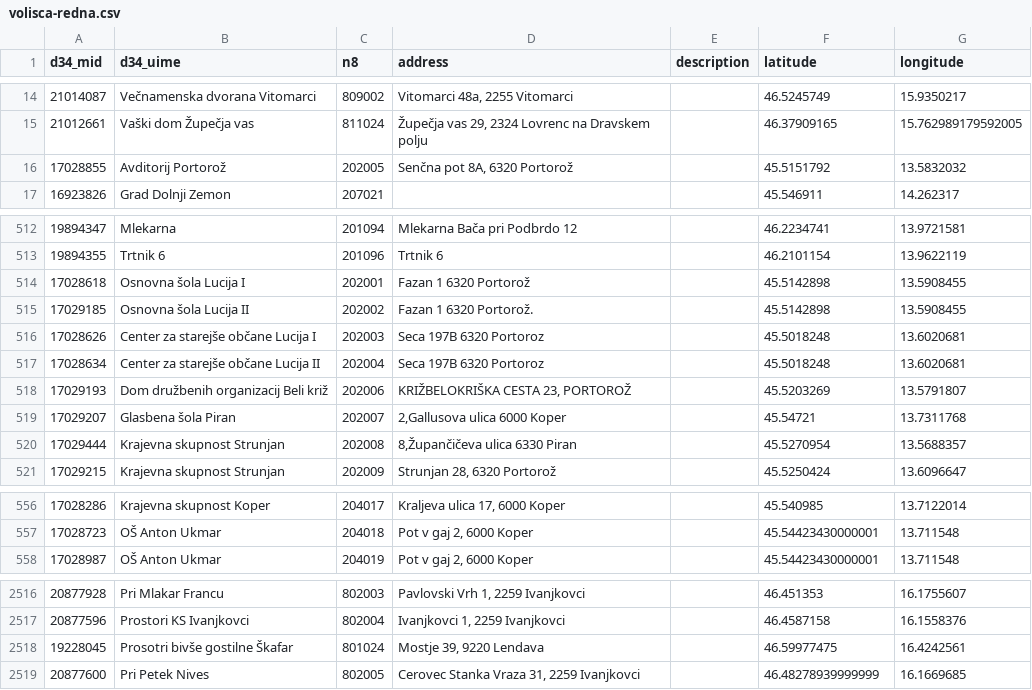
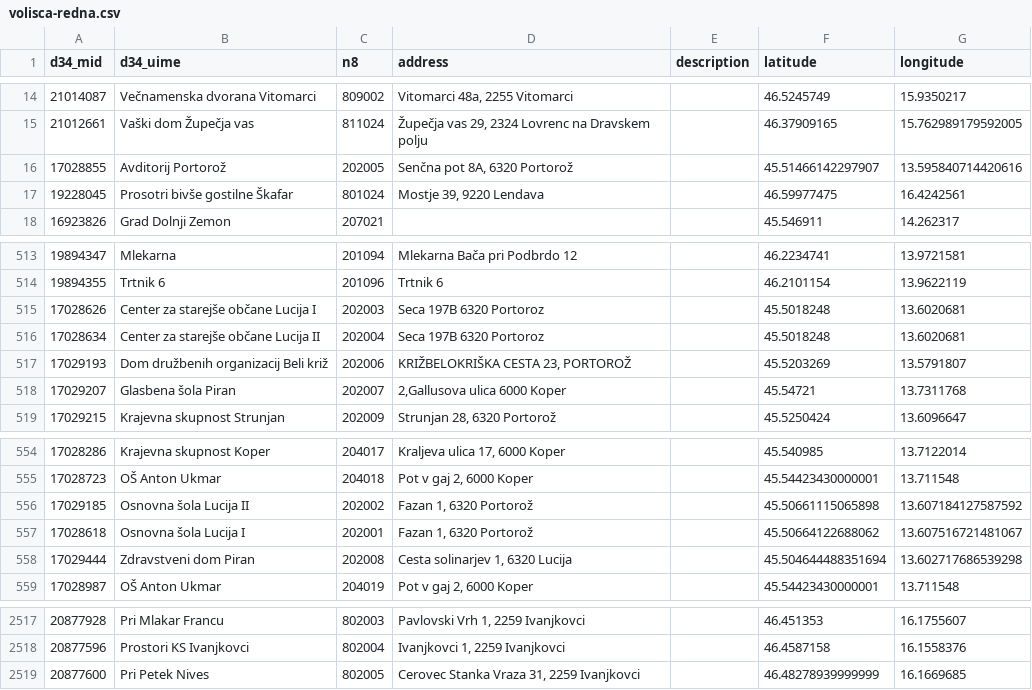
Before and after one commit to stefanb/dvk-volisca, a CSV file: dvk-rpe-api/volisca-redna.csv, drawn as a sheet; only a part is shown, gaps mark what is left out.

```diff
--- a/dvk-rpe-api/volisca-redna.csv
+++ b/dvk-rpe-api/volisca-redna.csv
@@ -15,3 +15,4 @@
 21012661,"Vaški dom Župečja vas",811024,"Župečja vas 29, 2324 Lovrenc na Dravskem polju","","46.37909165","15.762989179592005"
-17028855,"Avditorij Portorož",202005,"Senčna pot 8A, 6320 Portorož","","45.5151792","13.5832032"
+17028855,"Avditorij Portorož",202005,"Senčna pot 8A, 6320 Portorož","","45.51466142297907","13.595840714420616"
+19228045,"Prosotri bivše gostilne Škafar",801024,"Mostje 39, 9220 Lendava","","46.59977475","16.4242561"
 16923826,"Grad Dolnji Zemon ",207021,,"","45.546911","14.262317"
@@ -513,4 +514,2 @@
 19894355,"Trtnik 6",201096,"Trtnik 6","","46.2101154","13.9622119"
-17028618,"Osnovna šola Lucija I",202001,"Fazan 1 6320 Portorož","","45.5142898","13.5908455"
-17029185,"Osnovna šola Lucija II",202002,"Fazan 1 6320 Portorož.","","45.5142898","13.5908455"
 17028626,"Center za starejše občane Lucija I",202003,"Seca 197B 6320 Portoroz ","","45.5018248","13.6020681"
@@ -519,3 +518,2 @@
 17029207,"Glasbena šola Piran",202007,"2,Gallusova ulica 6000 Koper ","","45.54721","13.7311768"
-17029444,"Krajevna skupnost Strunjan",202008,"8,Župančičeva ulica 6330 Piran","","45.5270954","13.5688357"
 17029215,"Krajevna skupnost Strunjan",202009," Strunjan 28, 6320 Portorož","","45.5250424","13.6096647"
@@ -557,2 +555,5 @@
 17028723,"OŠ Anton Ukmar",204018,"Pot v gaj 2,  6000 Koper ","","45.54423430000001","13.711548"
+17029185,"Osnovna šola Lucija II",202002,"Fazan 1, 6320 Portorož","","45.50661115065898","13.607184127587592"
+17028618,"Osnovna šola Lucija I",202001,"Fazan 1, 6320 Portorož","","45.50664122688062","13.607516721481067"
+17029444,"Zdravstveni dom Piran",202008,"Cesta solinarjev 1, 6320 Lucija","","45.504644488351694","13.602717686539298"
 17028987,"OŠ Anton Ukmar",204019,"Pot v gaj 2,  6000 Koper ","","45.54423430000001","13.711548"
@@ -2517,3 +2518,2 @@
 20877596,"Prostori KS Ivanjkovci",802004,"Ivanjkovci 1, 2259 Ivanjkovci","","46.4587158","16.1558376"
-19228045,"Prosotri bivše gostilne Škafar",801024,"Mostje 39, 9220 Lendava","","46.59977475","16.4242561"
 20877600,"Pri Petek Nives",802005,"Cerovec Stanka Vraza 31, 2259 Ivanjkovci","","46.48278939999999","16.1669685"
```
Also changed, not shown: 1 other file.
